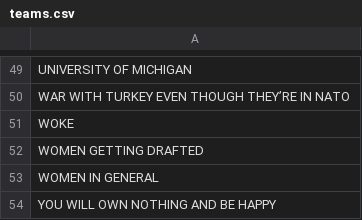
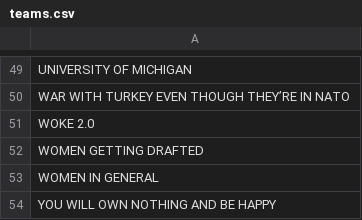
Before and after one commit to JohnWardCinematics/agtop25, a CSV file: teams.csv, drawn as a sheet; only a part is shown, gaps mark what is left out; the diff names each change by its address in the sheet, - before the commit and + after, or states it on an @@ line.

Commit message:
Update teams.csv

```diff
--- a/teams.csv
+++ b/teams.csv
-A51: WOKE
+A51: WOKE 2.0
```
